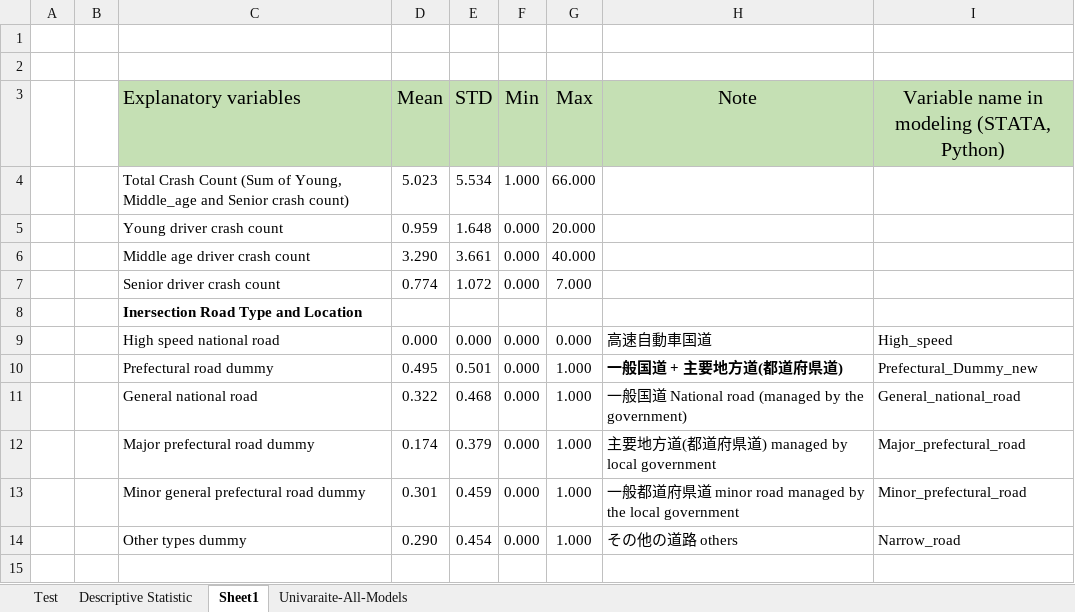
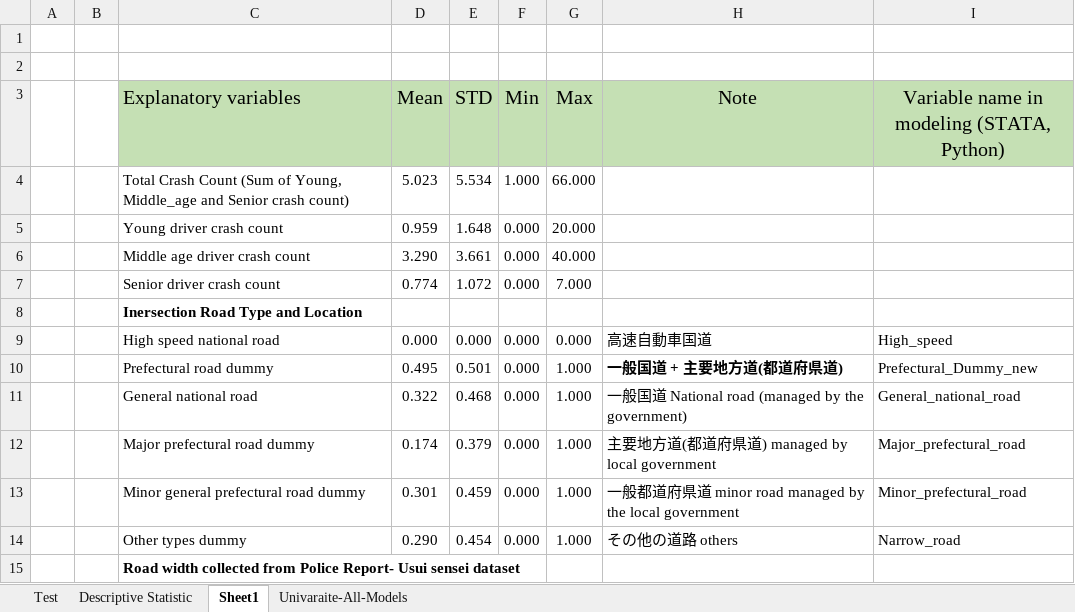
Before and after one commit to Ghasak/Toyota_project_Data_Wrangling, an Excel workbook: 3_Toyota_Data_Modeling/STATA/1_STATA_Mode_Estimation Results.xlsx, sheet Sheet1, drawn as a sheet; values as stored, in another font and other column widths than the file's, no borders; the diff names each change by its address in the sheet, - before the commit and + after, or states it on an @@ line.

Commit message:
Working with STATA file

```diff
--- a/3_Toyota_Data_Modeling/STATA/1_STATA_Mode_Estimation Results.xlsx (sheet Sheet1)
+++ b/3_Toyota_Data_Modeling/STATA/1_STATA_Mode_Estimation Results.xlsx (sheet Sheet1)
+row 15:  |  | Road width collected from Police Report- Usui sensei dataset
```
Also changed, not shown: 1 other file.
